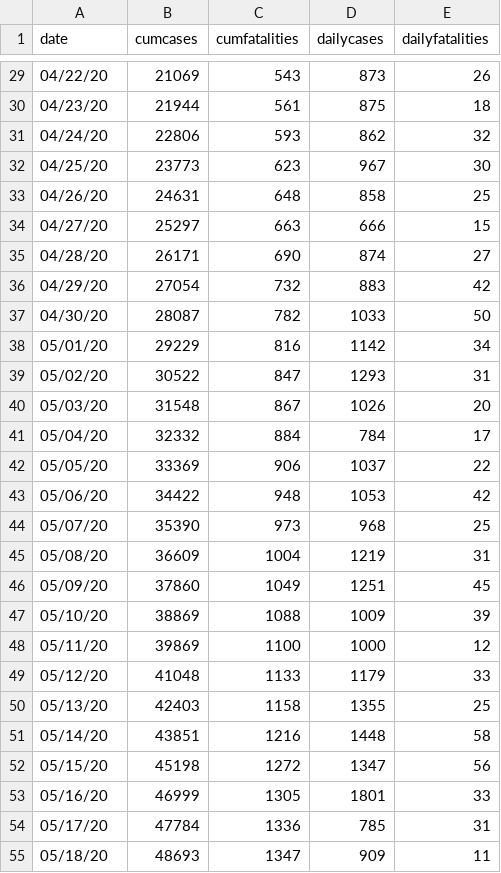
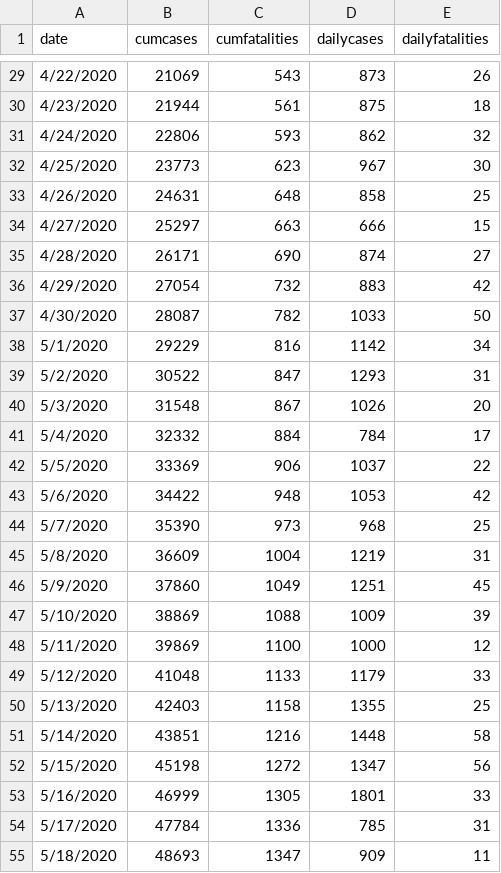
Before and after one commit to aksel-blaise/covid, a CSV file: dailycases.csv, drawn as a sheet; only a part is shown, gaps mark what is left out; the diff covers the shown part only.

```diff
--- a/dailycases.csv
+++ b/dailycases.csv
@@ -29,27 +29,27 @@ date,cumcases,cumfatalities,dailycases,dailyfatalities
-04/22/20,21069,543,873,26
-04/23/20,21944,561,875,18
-04/24/20,22806,593,862,32
-04/25/20,23773,623,967,30
-04/26/20,24631,648,858,25
-04/27/20,25297,663,666,15
-04/28/20,26171,690,874,27
-04/29/20,27054,732,883,42
-04/30/20,28087,782,1033,50
-05/01/20,29229,816,1142,34
-05/02/20,30522,847,1293,31
-05/03/20,31548,867,1026,20
-05/04/20,32332,884,784,17
-05/05/20,33369,906,1037,22
-05/06/20,34422,948,1053,42
-05/07/20,35390,973,968,25
-05/08/20,36609,1004,1219,31
-05/09/20,37860,1049,1251,45
-05/10/20,38869,1088,1009,39
-05/11/20,39869,1100,1000,12
-05/12/20,41048,1133,1179,33
-05/13/20,42403,1158,1355,25
-05/14/20,43851,1216,1448,58
-05/15/20,45198,1272,1347,56
-05/16/20,46999,1305,1801,33
-05/17/20,47784,1336,785,31
-05/18/20,48693,1347,909,11
+4/22/2020,21069,543,873,26
+4/23/2020,21944,561,875,18
+4/24/2020,22806,593,862,32
+4/25/2020,23773,623,967,30
+4/26/2020,24631,648,858,25
+4/27/2020,25297,663,666,15
+4/28/2020,26171,690,874,27
+4/29/2020,27054,732,883,42
+4/30/2020,28087,782,1033,50
+5/1/2020,29229,816,1142,34
+5/2/2020,30522,847,1293,31
+5/3/2020,31548,867,1026,20
+5/4/2020,32332,884,784,17
+5/5/2020,33369,906,1037,22
+5/6/2020,34422,948,1053,42
+5/7/2020,35390,973,968,25
+5/8/2020,36609,1004,1219,31
+5/9/2020,37860,1049,1251,45
+5/10/2020,38869,1088,1009,39
+5/11/2020,39869,1100,1000,12
+5/12/2020,41048,1133,1179,33
+5/13/2020,42403,1158,1355,25
+5/14/2020,43851,1216,1448,58
+5/15/2020,45198,1272,1347,56
+5/16/2020,46999,1305,1801,33
+5/17/2020,47784,1336,785,31
+5/18/2020,48693,1347,909,11
```
Also changed, not shown: 91 edited cells elsewhere in this file, 23 other files.
